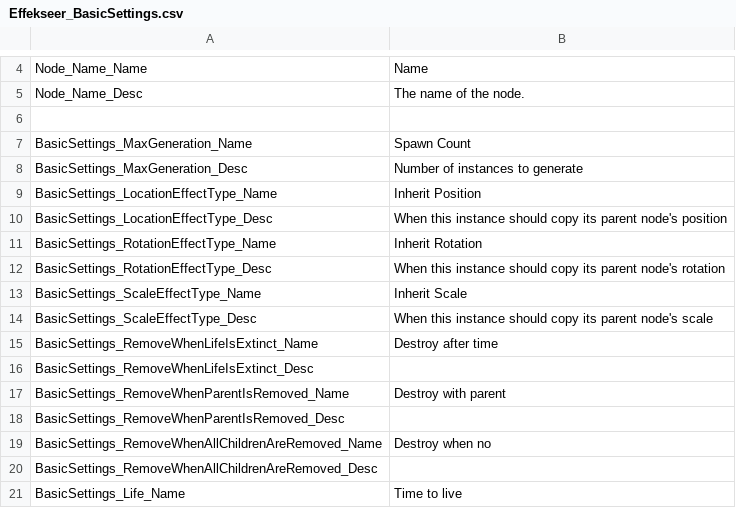
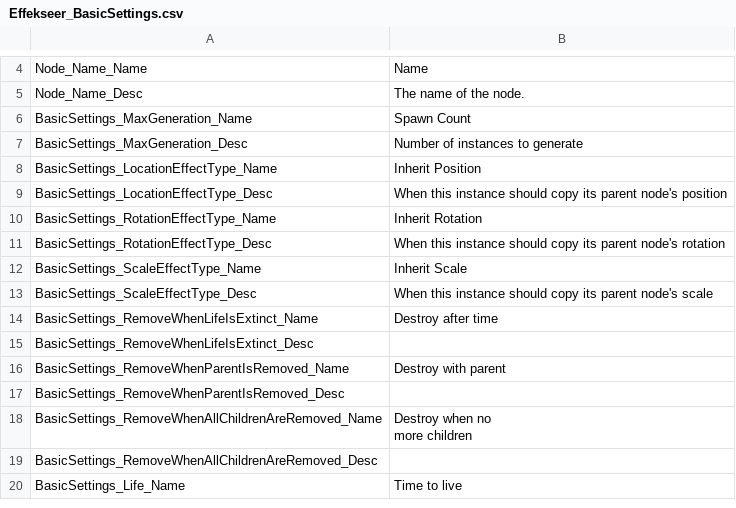
Before and after one commit to effekseer/Effekseer, a CSV file: Dev/release/resources/languages/en/Effekseer_BasicSettings.csv, drawn as a sheet; only a part is shown, gaps mark what is left out.

Commit message:
Restore a document about a destroy condition because a text is disposed
# Conflicts:
#	Dev/release/resources/languages/en/Effekseer_BasicSettings.csv

```diff
--- a/Dev/release/resources/languages/en/Effekseer_BasicSettings.csv
+++ b/Dev/release/resources/languages/en/Effekseer_BasicSettings.csv
@@ -6,3 +6,2 @@ Node_Name_Name,Name
 Node_Name_Desc,The name of the node.
-
 BasicSettings_MaxGeneration_Name,Spawn Count
@@ -19,3 +18,4 @@ BasicSettings_RemoveWhenParentIsRemoved_Name,Destroy with parent
 BasicSettings_RemoveWhenParentIsRemoved_Desc,
-BasicSettings_RemoveWhenAllChildrenAreRemoved_Name,Destroy when no
+BasicSettings_RemoveWhenAllChildrenAreRemoved_Name,"Destroy when no
+more children"
 BasicSettings_RemoveWhenAllChildrenAreRemoved_Desc,
```
